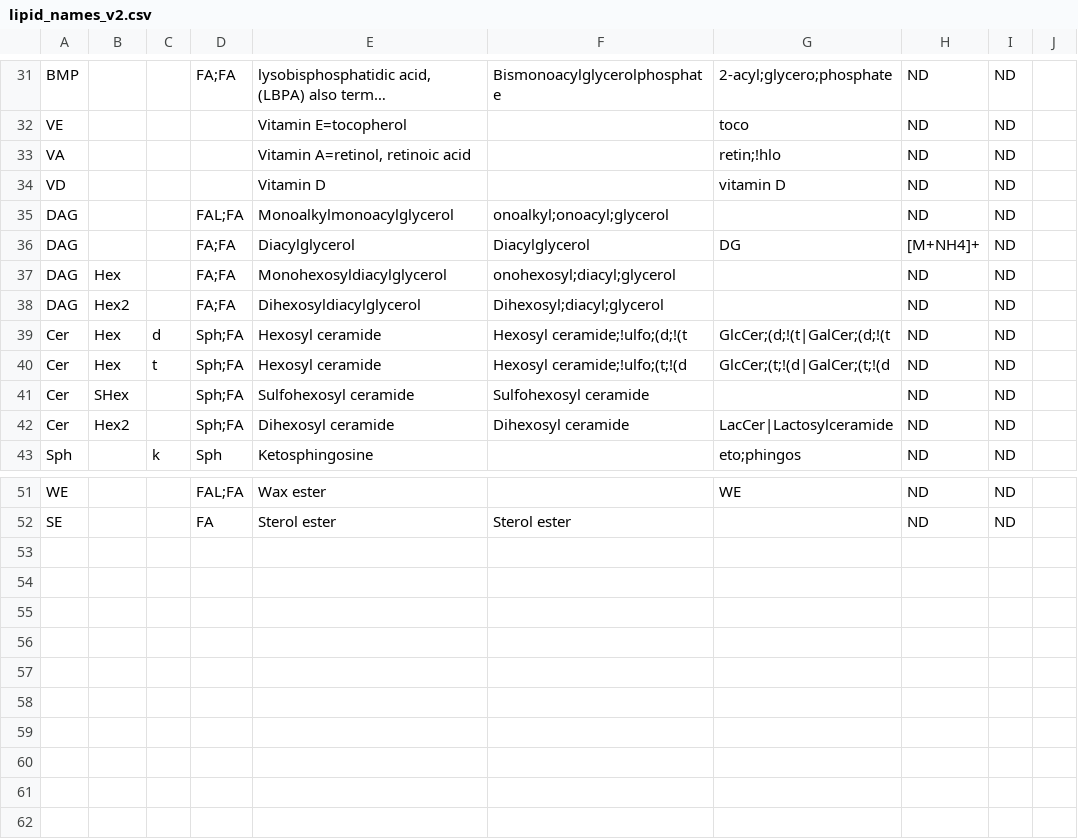
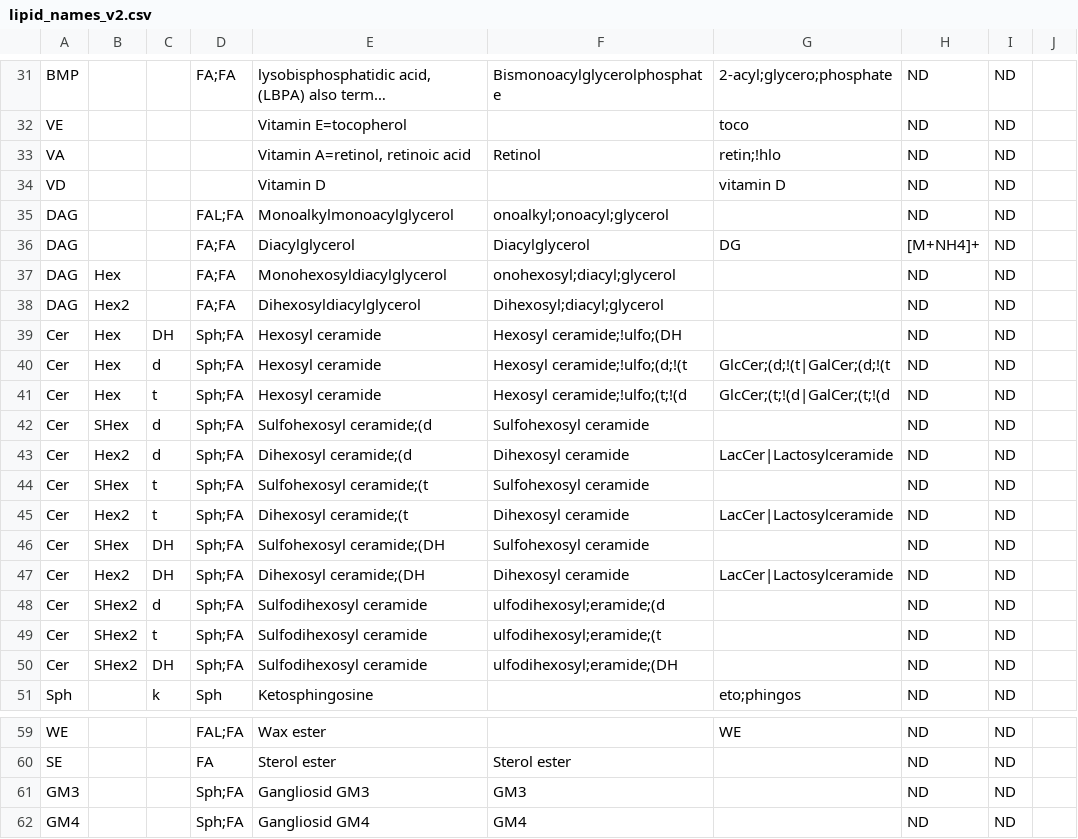
Before and after one commit to saezlab/lipyd, a CSV file: src/lipyd/data/lipid_names_v2.csv, drawn as a sheet; only a part is shown, gaps mark what is left out; long unchanged cells end in …; addresses are those after the commit; the diff names each change by its address in the sheet, - before the commit and + after, or states it on an @@ line.

Commit message:
new name definitions and extended greek names

```diff
--- a/src/lipyd/data/lipid_names_v2.csv
+++ b/src/lipyd/data/lipid_names_v2.csv
-F33: (empty)
+F33: Retinol
+row 39: Cer | Hex | DH | Sph;FA | Hexosyl ceramide | Hexosyl ceramide;!ulfo;(DH |  | ND | ND
-C42:C43: (empty)
+C42:C43: d
-E42: Sulfohexosyl ceramide
+E42: Sulfohexosyl ceramide;(d
-E43: Dihexosyl ceramide
+E43: Dihexosyl ceramide;(d
+row 44: Cer | SHex | t | Sph;FA | Sulfohexosyl ceramide;(t | Sulfohexosyl ceramide |  | ND | ND
+row 45: Cer | Hex2 | t | Sph;FA | Dihexosyl ceramide;(t | Dihexosyl ceramide | LacCer|Lactosylceramide | ND | ND
+row 46: Cer | SHex | DH | Sph;FA | Sulfohexosyl ceramide;(DH | Sulfohexosyl ceramide |  | ND | ND
+row 47: Cer | Hex2 | DH | Sph;FA | Dihexosyl ceramide;(DH | Dihexosyl ceramide | LacCer|Lactosylceramide | ND | ND
+row 48: Cer | SHex2 | d | Sph;FA | Sulfodihexosyl ceramide | ulfodihexosyl;eramide;(d |  | ND | ND
+row 49: Cer | SHex2 | t | Sph;FA | Sulfodihexosyl ceramide | ulfodihexosyl;eramide;(t |  | ND | ND
+row 50: Cer | SHex2 | DH | Sph;FA | Sulfodihexosyl ceramide | ulfodihexosyl;eramide;(DH |  | ND | ND
+row 61: GM3 |  |  | Sph;FA | Gangliosid GM3 | GM3 |  | ND | ND
+row 62: GM4 |  |  | Sph;FA | Gangliosid GM4 | GM4 |  | ND | ND
```
Also changed, not shown: 1 other file.
